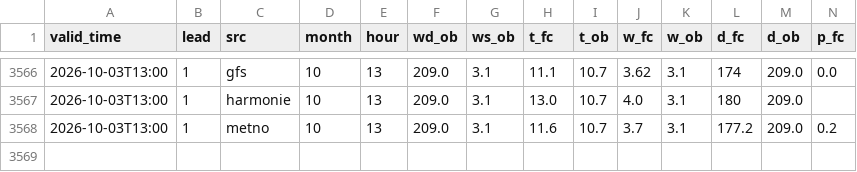
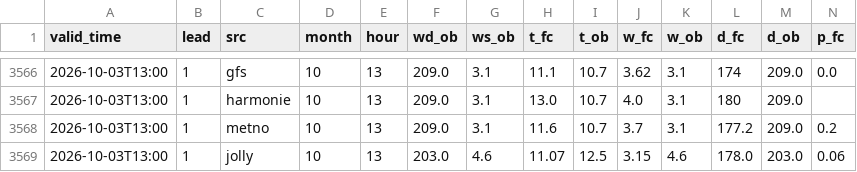
Before and after one commit to Blodnasir10/jolly-weather, a CSV file: docs/data/verify/2026-10.csv, drawn as a sheet; only a part is shown, gaps mark what is left out; rows hold the shown columns only; the diff names each change by its address in the sheet, - before the commit and + after, or states it on an @@ line.

Commit message:
🌦️ Jolly 37124998497

```diff
--- a/docs/data/verify/2026-10.csv
+++ b/docs/data/verify/2026-10.csv
+row 3569: 2026-10-03T13:00 | 1 | jolly | 10 | 13 | 203.0 | 4.6 | 11.07 | 12.5 | 3.15 | 4.6 | 178.0 | 203.0 | 0.06
```
Also changed, not shown: 10 other files.
